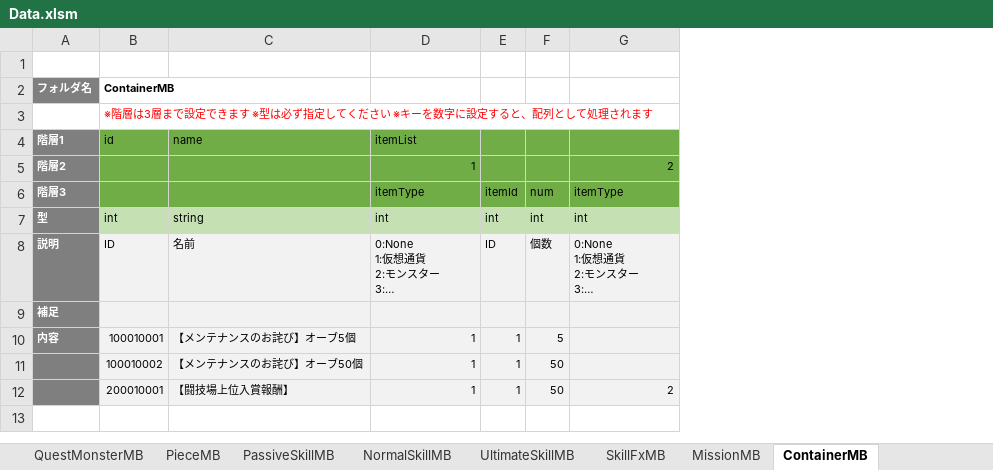
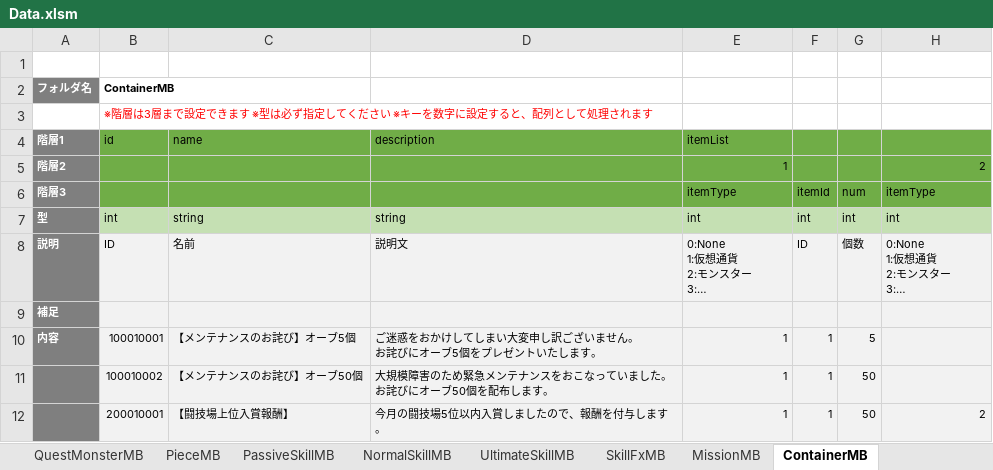
Before and after one commit to kimkimkimkimkim/PuzzleMonster, an Excel workbook: Assets/PlayFabData/Excel/Data.xlsm, sheet ContainerMB, drawn as a sheet; only a part is shown; long unchanged cells end in …; values as stored, in another font and other column widths than the file's, no borders; charts and pictures not drawn; ↵ is a line break in a cell; the diff names each change by its address in the sheet, - before the commit and + after, or states it on an @@ line.

Commit message:
ContainerMBのdescriptionに対応

```diff
--- a/Assets/PlayFabData/Excel/Data.xlsm (sheet ContainerMB)
+++ b/Assets/PlayFabData/Excel/Data.xlsm (sheet ContainerMB)
+column D, rows 4-12: description |  |  | string | 説明文 |  | ご迷惑をおかけしてしまい大変申し訳ございません。 ↵ お詫びにオーブ5個をプレゼントいたします。 | 大規模障害のため緊急メンテナンスをおこなっていました。 ↵ お詫びにオーブ50個を配布します。 | 今月の闘技場5位以内入賞しましたので、報酬を付与します。
```
Also changed, not shown: charts or pictures, 3 other files.
